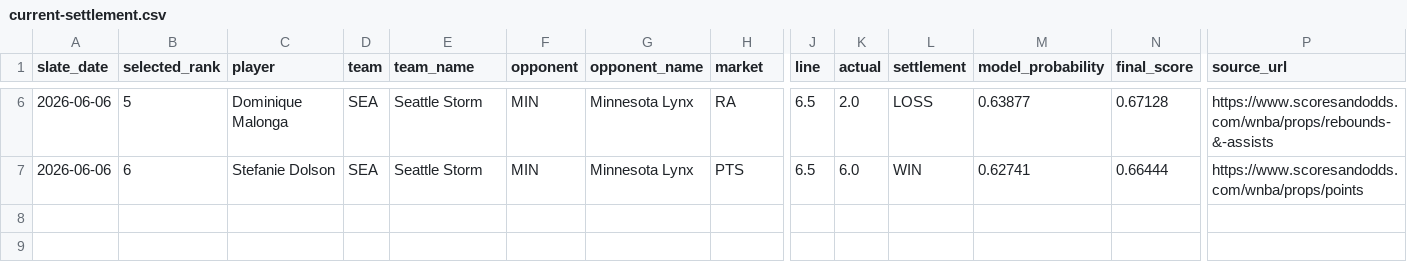
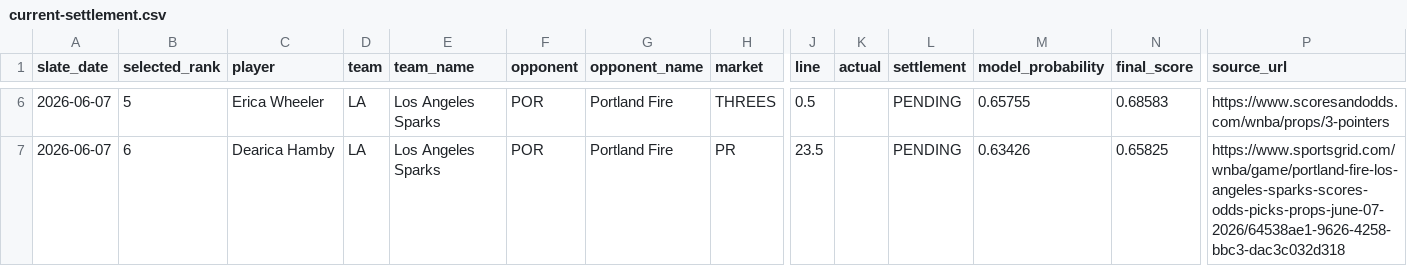
Before and after one commit to testqgw/SCP, a CSV file: wnba/output/current-settlement.csv, drawn as a sheet; only a part is shown, gaps mark what is left out; the diff covers the shown part only; the diff names each change by its address in the sheet, - before the commit and + after, or states it on an @@ line.

```diff
--- a/wnba/output/current-settlement.csv
+++ b/wnba/output/current-settlement.csv
-A6:A7 (slate_date): 2026-06-06
+A6:A7 (slate_date): 2026-06-07
-C6 (player): Dominique Malonga
+C6 (player): Erica Wheeler
-D6:D7 (team): SEA
+D6:D7 (team): LA
-E6:E7 (team_name): Seattle Storm
+E6:E7 (team_name): Los Angeles Sparks
-F6:F7 (opponent): MIN
+F6:F7 (opponent): POR
-G6:G7 (opponent_name): Minnesota Lynx
+G6:G7 (opponent_name): Portland Fire
-H6 (market): RA
+H6 (market): THREES
-J6 (line): 6.5
+J6 (line): 0.5
-K6 (actual): 2.0
+K6 (actual): (empty)
-L6 (settlement): LOSS
+L6 (settlement): PENDING
-M6 (model_probability): 0.63877
+M6 (model_probability): 0.65755
-N6 (final_score): 0.67128
+N6 (final_score): 0.68583
-P6 (source_url): https://www.scoresandodds.com/wnba/props/rebounds-&-assists
+P6 (source_url): https://www.scoresandodds.com/wnba/props/3-pointers
-C7 (player): Stefanie Dolson
+C7 (player): Dearica Hamby
-H7 (market): PTS
+H7 (market): PR
-J7 (line): 6.5
+J7 (line): 23.5
-K7 (actual): 6.0
+K7 (actual): (empty)
-L7 (settlement): WIN
+L7 (settlement): PENDING
-M7 (model_probability): 0.62741
+M7 (model_probability): 0.63426
-N7 (final_score): 0.66444
+N7 (final_score): 0.65825
-P7 (source_url): https://www.scoresandodds.com/wnba/props/points
+P7 (source_url): https://www.sportsgrid.com/wnba/game/portland-fire-los-angeles-sparks-scores-odds-picks-props-june-07-2026/64538ae1-9626-4258-bbc3-dac3c032d318
```
Also changed, not shown: 48 edited cells elsewhere in this file, 14 other files.
